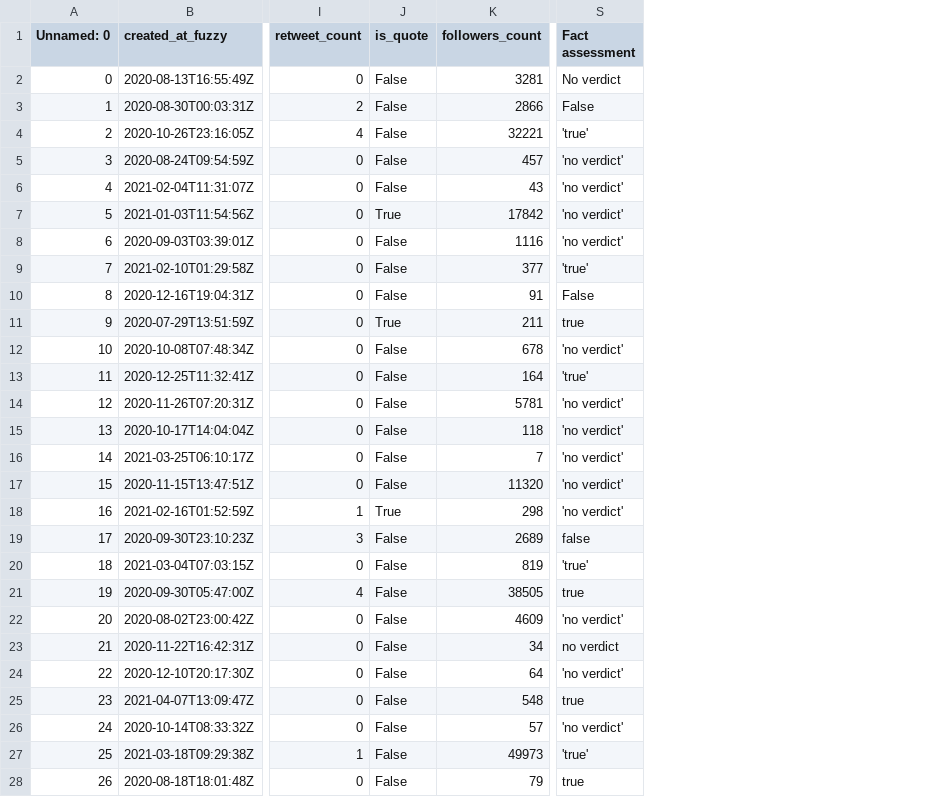
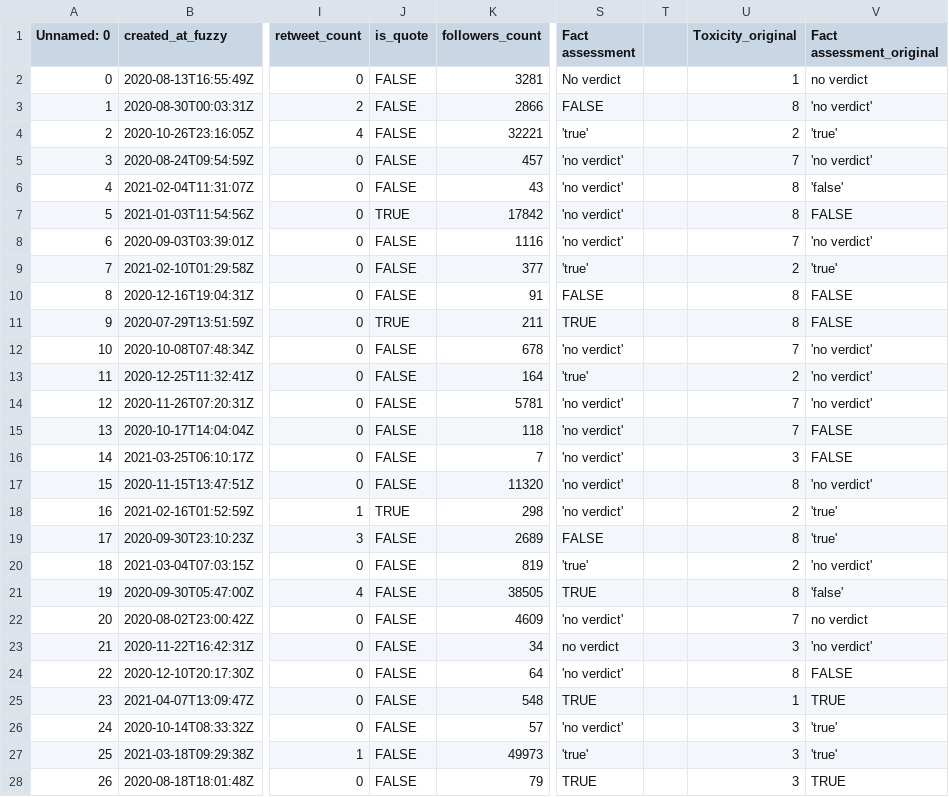
Before and after one commit to alicja-a-d/Analytica_UvA, a CSV file: code/bias/tweets_unbiased_labelled_GPT3_100.csv, drawn as a sheet; only a part is shown, gaps mark what is left out; the diff covers the shown part only; the diff names each change by its address in the sheet, - before the commit and + after, or states it on an @@ line.

```diff
--- a/code/bias/tweets_unbiased_labelled_GPT3_100.csv
+++ b/code/bias/tweets_unbiased_labelled_GPT3_100.csv
+column T, empty
+column U (Toxicity_original), rows 2-28: 1 | 8 | 2 | 7 | 8 | 8 | 7 | 2 | 8 | 8 | 7 | 2 | 7 | 7 | 3 | 8 | 2 | 8 | 2 | 8 | 7 | 3 | 8 | 1 | 3 | 3 | 3
+column V (Fact assessment_original), rows 2-28: no verdict | 'no verdict' | 'true' | 'no verdict' | 'false' | FALSE | 'no verdict' | 'true' | FALSE | FALSE | 'no verdict' | 'no verdict' | 'no verdict' | FALSE | FALSE | 'no verdict' | 'true' | 'true' | 'no verdict' | 'false' | no verdict | 'no verdict' | FALSE | TRUE | 'true' | 'true' | TRUE
-J2:J6 (is_quote): False
+J2:J6 (is_quote): FALSE
-S3 (Fact assessment): False
+S3 (Fact assessment): FALSE
-J7 (is_quote): True
+J7 (is_quote): TRUE
-J8:J10 (is_quote): False
+J8:J10 (is_quote): FALSE
-S10 (Fact assessment): False
+S10 (Fact assessment): FALSE
-J11 (is_quote): True
+J11 (is_quote): TRUE
-S11 (Fact assessment): true
+S11 (Fact assessment): TRUE
-J12:J17 (is_quote): False
+J12:J17 (is_quote): FALSE
-J18 (is_quote): True
+J18 (is_quote): TRUE
-J19:J28 (is_quote): False
+J19:J28 (is_quote): FALSE
-S19 (Fact assessment): false
+S19 (Fact assessment): FALSE
-S21 (Fact assessment): true
+S21 (Fact assessment): TRUE
-S25 (Fact assessment): true
+S25 (Fact assessment): TRUE
-S28 (Fact assessment): true
+S28 (Fact assessment): TRUE
```
Also changed, not shown: 80 edited cells elsewhere in this file, 5 other files.
